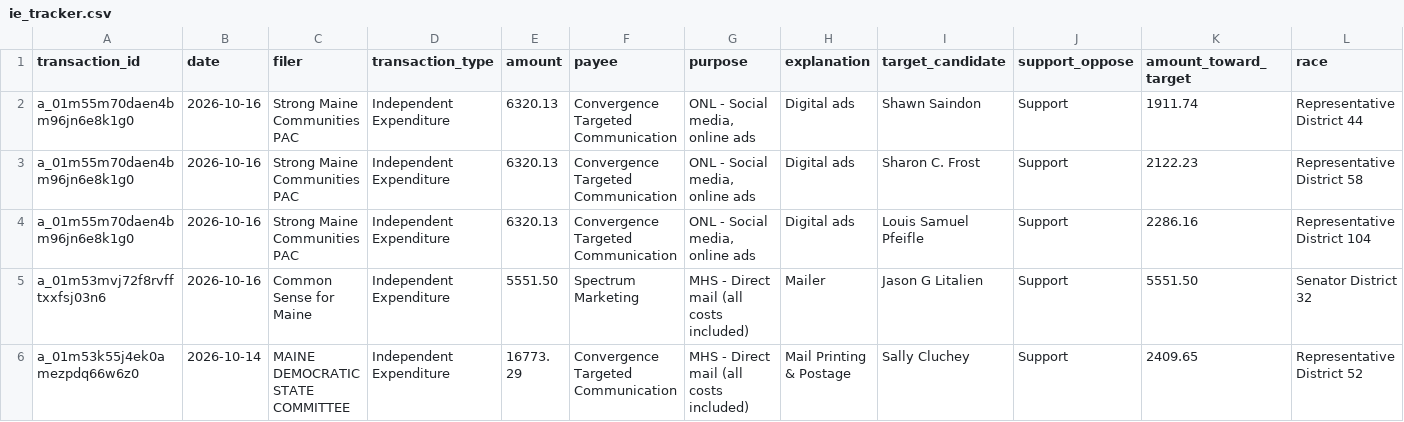
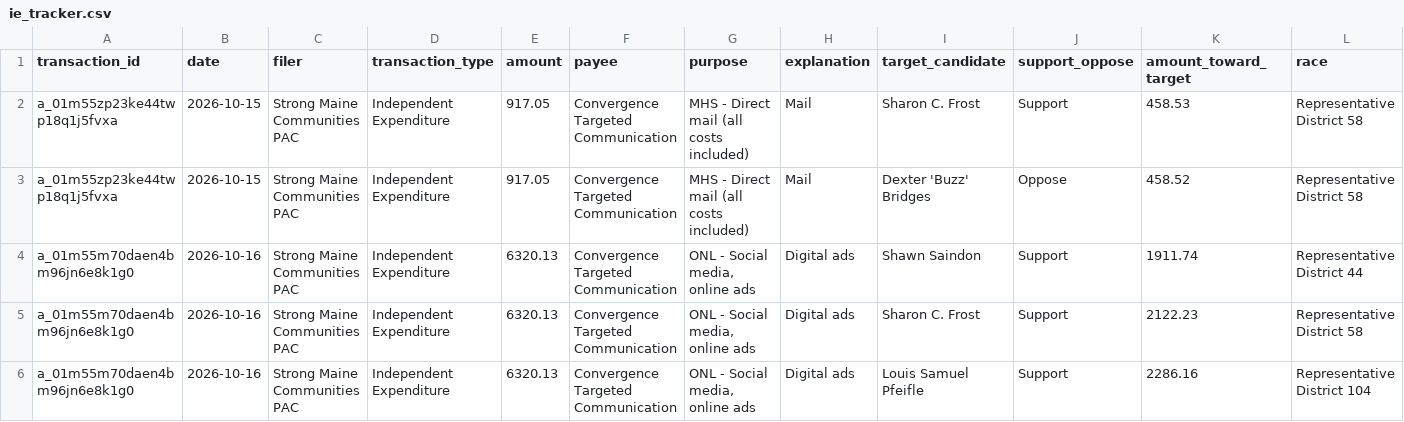
Before and after one commit to wsfp/maine-ie-tracker, a CSV file: ie_tracker.csv, drawn as a sheet; only a part is shown; the shorter side is filled out with more unchanged rows; rows hold the shown columns only; the diff names each change by its address in the sheet, - before the commit and + after, or states it on an @@ line.

```diff
--- a/ie_tracker.csv
+++ b/ie_tracker.csv
+row 2: a_01m55zp23ke44twp18q1j5fvxa | 2026-10-15 | Strong Maine Communities PAC | Independent Expenditure | 917.05 | Convergence Targeted Communication | MHS - Direct mail (all costs included) | Mail | Sharon C. Frost | Support | 458.53 | Representative District 58
+row 3: a_01m55zp23ke44twp18q1j5fvxa | 2026-10-15 | Strong Maine Communities PAC | Independent Expenditure | 917.05 | Convergence Targeted Communication | MHS - Direct mail (all costs included) | Mail | Dexter 'Buzz' Bridges | Oppose | 458.52 | Representative District 58
```
